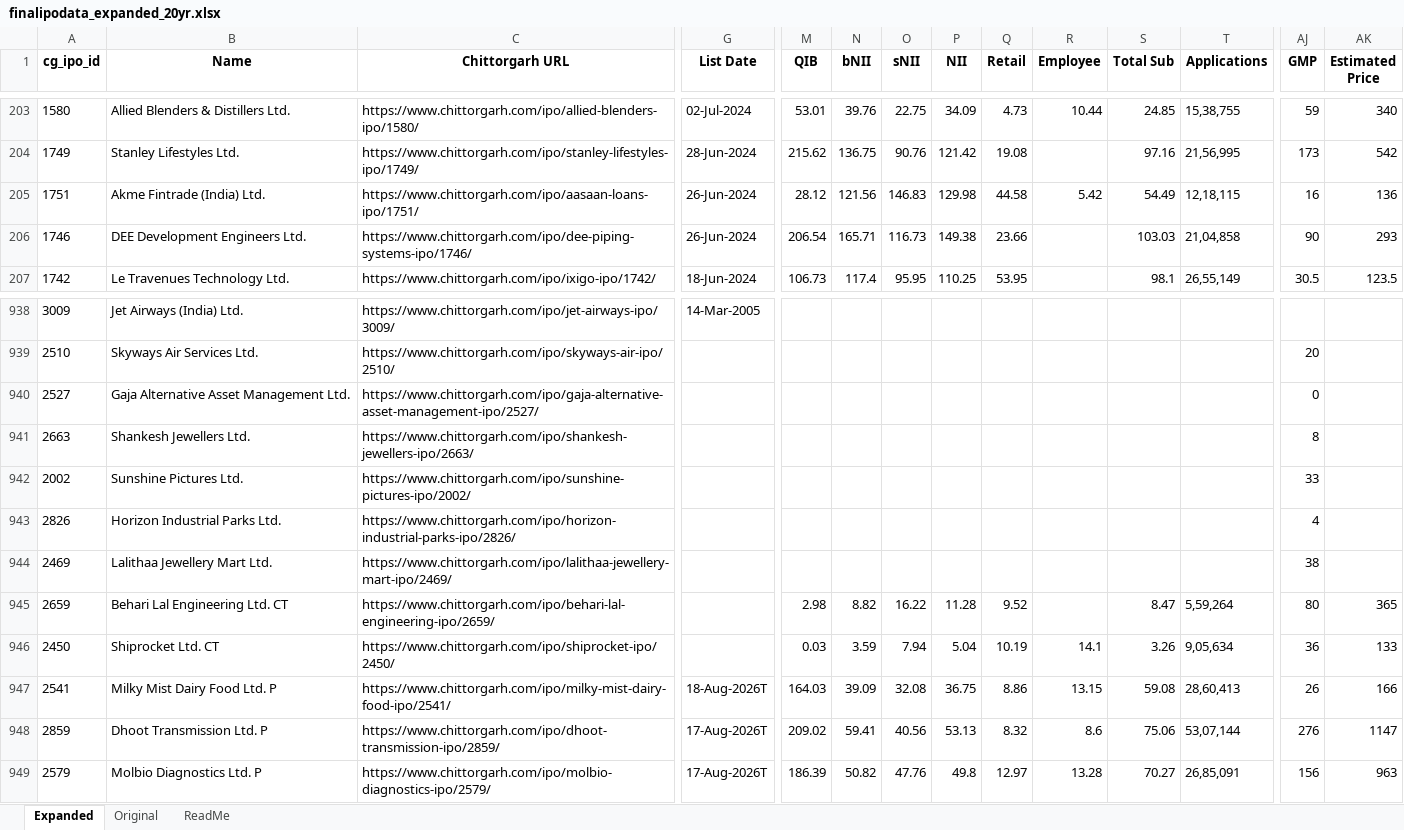
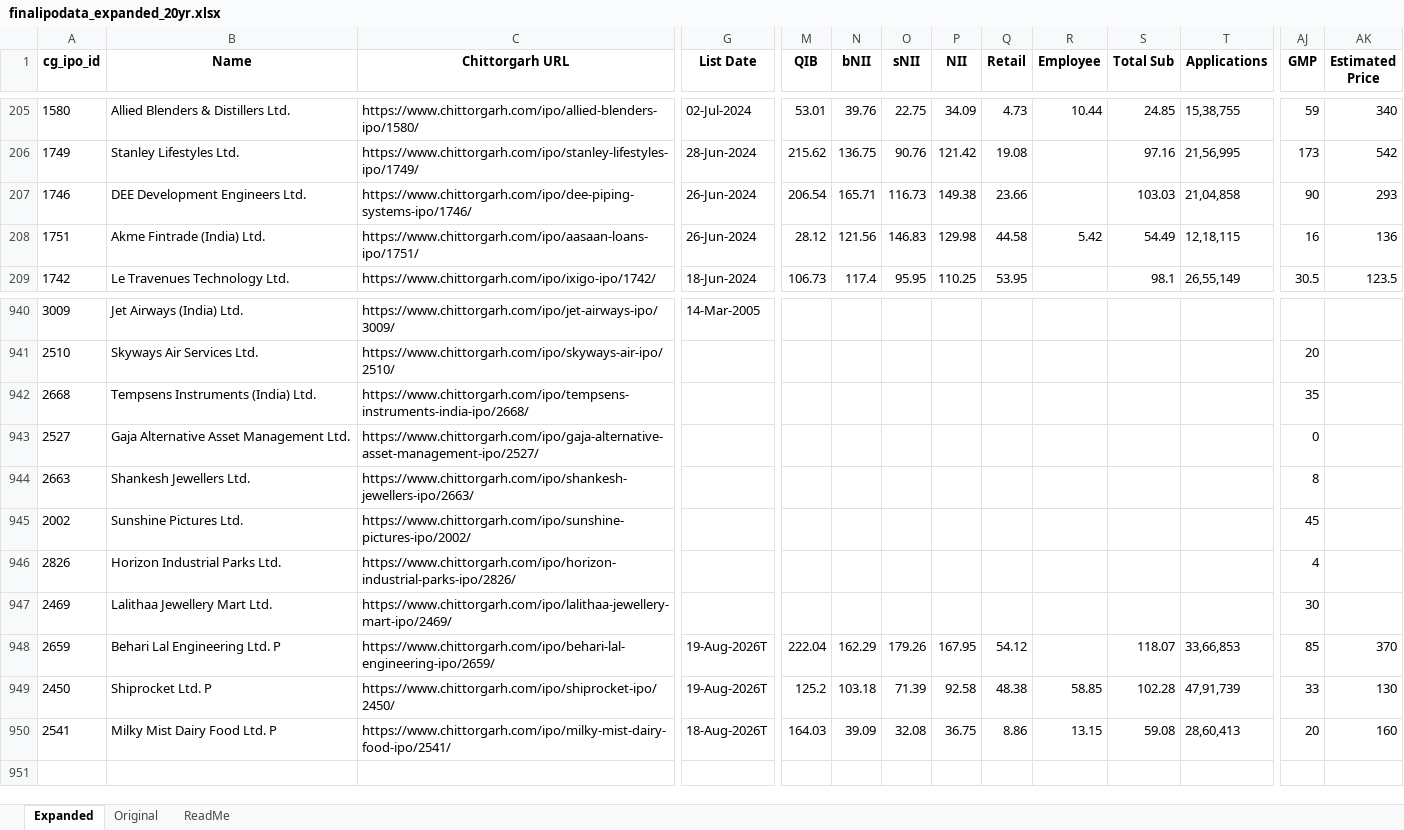
Before and after one commit to rohanbeingsocial/ipo-radar, an Excel workbook: ipodata/finalipodata_expanded_20yr.xlsx, sheet Expanded, drawn as a sheet; only a part is shown, gaps mark what is left out; values as stored, in another font and other column widths than the file's, no borders; removed rows and columns are numbered as before the commit, all else as after; rows hold the shown columns only; the diff covers the shown part only; the diff names each change by its address in the sheet, - before the commit and + after, or states it on an @@ line.

```diff
--- a/ipodata/finalipodata_expanded_20yr.xlsx (sheet Expanded)
+++ b/ipodata/finalipodata_expanded_20yr.xlsx (sheet Expanded)
@@ row 206 moved to row 207: 1746 @@
+row 942: 2668 | Tempsens Instruments (India) Ltd. | https://www.chittorgarh.com/ipo/tempsens-instruments-india-ipo/2668/ |  |  |  |  |  |  |  |  |  | 35
-AJ945 (GMP): 33
+AJ945 (GMP): 45
-AJ947 (GMP): 38
+AJ947 (GMP): 30
-B948 (Name): Behari Lal Engineering Ltd. CT
+B948 (Name): Behari Lal Engineering Ltd. P
-G948:G949 (List Date): (empty)
+G948:G949 (List Date): 19-Aug-2026T
-M948 (QIB): 2.98
+M948 (QIB): 222.04
-N948 (bNII): 8.82
+N948 (bNII): 162.29
-O948 (sNII): 16.22
+O948 (sNII): 179.26
-P948 (NII): 11.28
+P948 (NII): 167.95
-Q948 (Retail): 9.52
+Q948 (Retail): 54.12
-S948 (Total Sub): 8.47
+S948 (Total Sub): 118.07
-T948 (Applications): 5,59,264
+T948 (Applications): 33,66,853
-AJ948 (GMP): 80
+AJ948 (GMP): 85
-AK948 (Estimated Price): 365
+AK948 (Estimated Price): 370
-B949 (Name): Shiprocket Ltd. CT
+B949 (Name): Shiprocket Ltd. P
-M949 (QIB): 0.03
+M949 (QIB): 125.2
-N949 (bNII): 3.59
+N949 (bNII): 103.18
-O949 (sNII): 7.94
+O949 (sNII): 71.39
-P949 (NII): 5.04
+P949 (NII): 92.58
-Q949 (Retail): 10.19
+Q949 (Retail): 48.38
-R949 (Employee): 14.1
+R949 (Employee): 58.85
-S949 (Total Sub): 3.26
+S949 (Total Sub): 102.28
-T949 (Applications): 9,05,634
+T949 (Applications): 47,91,739
-AJ949 (GMP): 36
+AJ949 (GMP): 33
-AK949 (Estimated Price): 133
+AK949 (Estimated Price): 130
-AJ950 (GMP): 26
+AJ950 (GMP): 20
-AK950 (Estimated Price): 166
+AK950 (Estimated Price): 160
-row 948: 2859 | Dhoot Transmission Ltd. P | https://www.chittorgarh.com/ipo/dhoot-transmission-ipo/2859/ | 17-Aug-2026T | 209.02 | 59.41 | 40.56 | 53.13 | 8.32 | 8.6 | 75.06 | 53,07,144 | 276 | 1147
-row 949: 2579 | Molbio Diagnostics Ltd. P | https://www.chittorgarh.com/ipo/molbio-diagnostics-ipo/2579/ | 17-Aug-2026T | 186.39 | 50.82 | 47.76 | 49.8 | 12.97 | 13.28 | 70.27 | 26,85,091 | 156 | 963
```
Also changed, not shown: 11 added rows, 9 removed rows, 14 moved rows and 455 edited cells elsewhere in this sheet, 8 other files.
